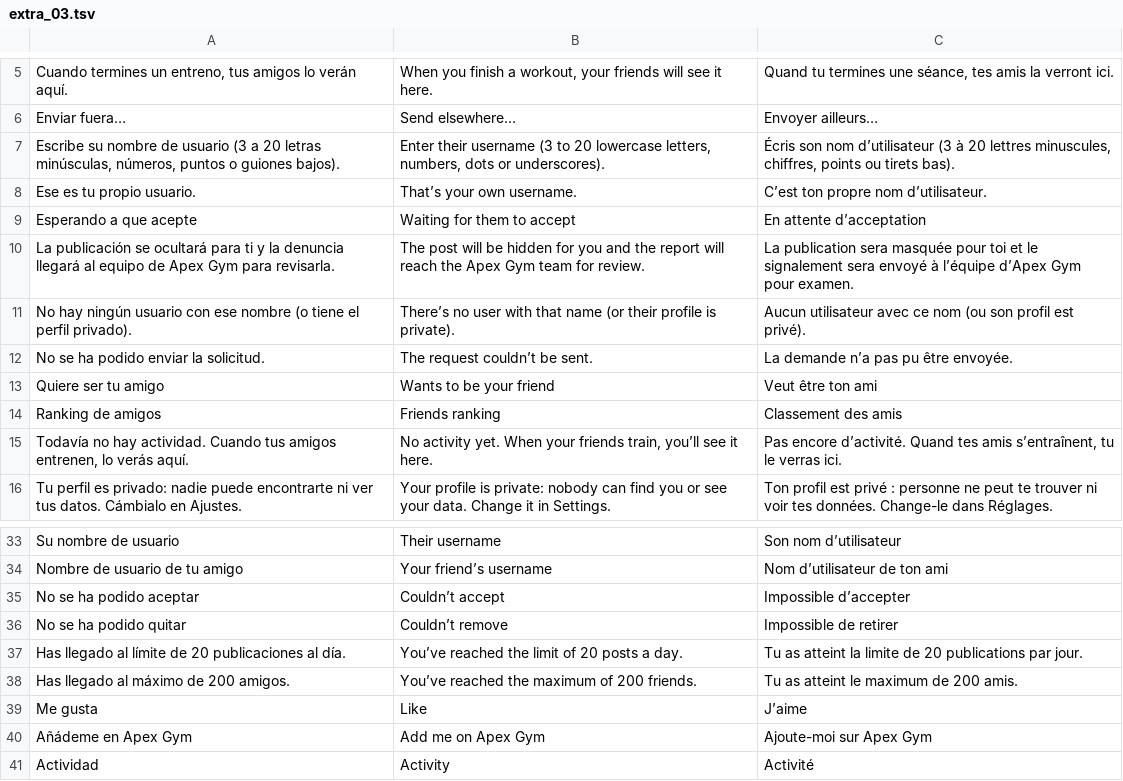
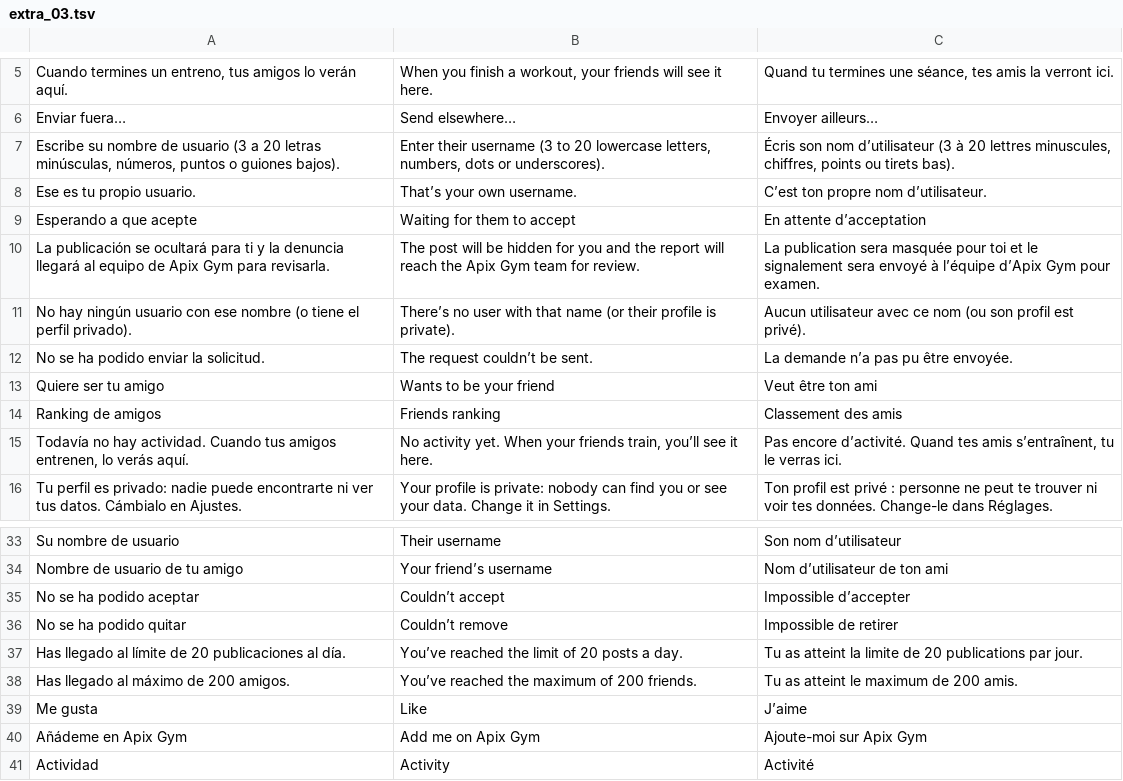
Before and after one commit to Abdelah844/apex-gym, a TSV file: i18n/extra_03.tsv, drawn as a sheet; only a part is shown, gaps mark what is left out.

```diff
--- a/i18n/extra_03.tsv
+++ b/i18n/extra_03.tsv
@@ -9,3 +9,3 @@ Ese es tu propio usuario.	That’s your own username.	C’est ton propre nom d
 Esperando a que acepte	Waiting for them to accept	En attente d’acceptation
-La publicación se ocultará para ti y la denuncia llegará al equipo de Apex Gym para revisarla.	The post will be hidden for you and the report will reach the Apex Gym team for review.	La publication sera masquée pour toi et le signalement sera envoyé à l’équipe d’Apex Gym pour examen.
+La publicación se ocultará para ti y la denuncia llegará al equipo de Apix Gym para revisarla.	The post will be hidden for you and the report will reach the Apix Gym team for review.	La publication sera masquée pour toi et le signalement sera envoyé à l’équipe d’Apix Gym pour examen.
 No hay ningún usuario con ese nombre (o tiene el perfil privado).	There’s no user with that name (or their profile is private).	Aucun utilisateur avec ce nom (ou son profil est privé).
@@ -39,3 +39,3 @@ Has llegado al máximo de 200 amigos.	You’ve reached the maximum of 200 friend
 Me gusta	Like	J’aime
-Añádeme en Apex Gym	Add me on Apex Gym	Ajoute-moi sur Apex Gym
+Añádeme en Apix Gym	Add me on Apix Gym	Ajoute-moi sur Apix Gym
 Actividad	Activity	Activité
```
Also changed, not shown: i18n/extra_01.tsv, i18n/extra_02.tsv, 31 other files.
